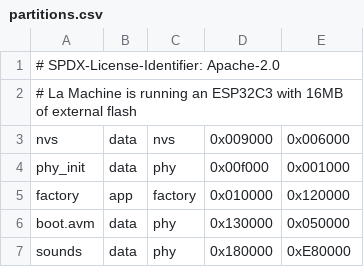
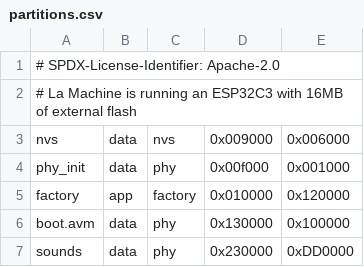
Before and after one commit to pguyot/la_machine, a CSV file: image/partitions.csv, drawn as a sheet.

```diff
--- a/image/partitions.csv
+++ b/image/partitions.csv
@@ -5,3 +5,3 @@ phy_init, data, phy,      0x00f000,  0x001000,
 factory,  app,  factory,  0x010000,  0x120000,
-boot.avm, data, phy,      0x130000,  0x050000,
-sounds,   data, phy,      0x180000,  0xE80000
+boot.avm, data, phy,      0x130000,  0x100000,
+sounds,   data, phy,      0x230000,  0xDD0000
```
Also changed, not shown: image/partitions-4mb.csv, 2 other files.
